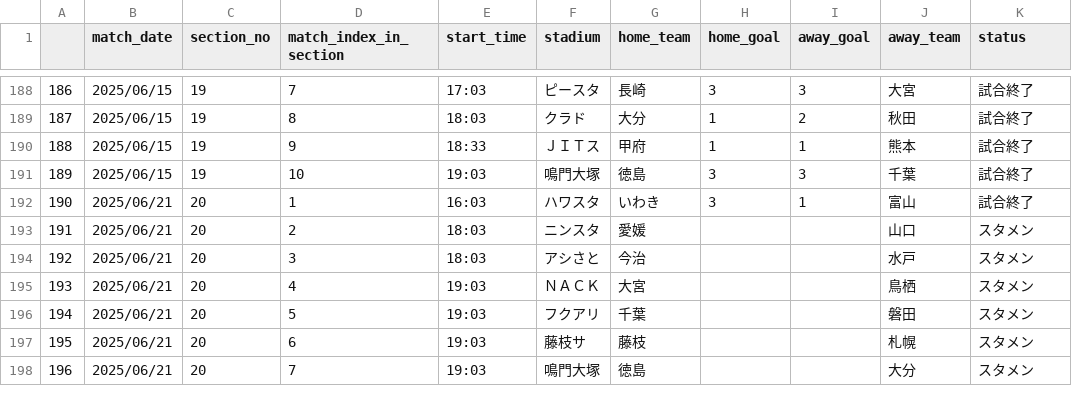
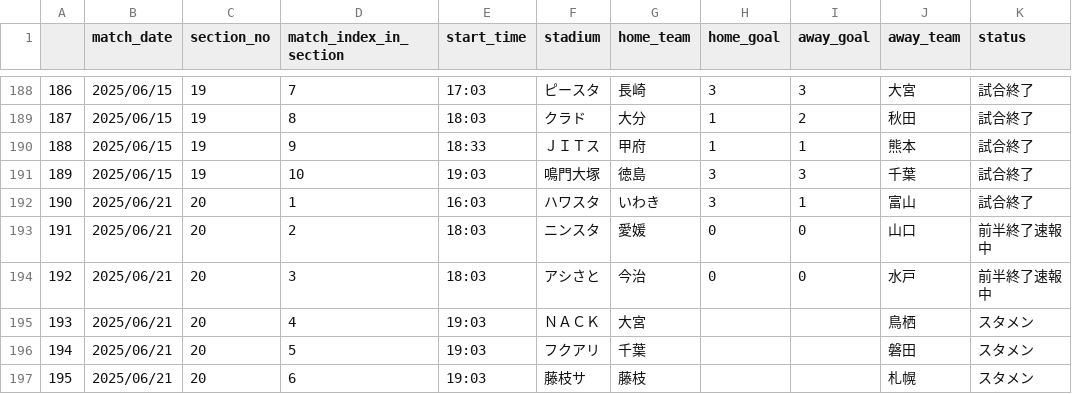
Before and after one commit to mokekuma-git/JLeague_Matches-Bar_Graph, a CSV file: docs/csv/2025_allmatch_result-J2.csv, drawn as a sheet; only a part is shown, gaps mark what is left out; the shorter side is filled out with more unchanged rows.

```diff
--- a/docs/csv/2025_allmatch_result-J2.csv
+++ b/docs/csv/2025_allmatch_result-J2.csv
@@ -192,4 +192,4 @@
 190,2025/06/21,20,1,16:03,ハワスタ,いわき,3,1,富山,試合終了
-191,2025/06/21,20,2,18:03,ニンスタ,愛媛,,,山口,スタメン
-192,2025/06/21,20,3,18:03,アシさと,今治,,,水戸,スタメン
+191,2025/06/21,20,2,18:03,ニンスタ,愛媛,0,0,山口,前半終了速報中
+192,2025/06/21,20,3,18:03,アシさと,今治,0,0,水戸,前半終了速報中
 193,2025/06/21,20,4,19:03,ＮＡＣＫ,大宮,,,鳥栖,スタメン
```
Also changed, not shown: docs/csv/2025_allmatch_result-J1.csv, docs/csv/2025_allmatch_result-J3.csv, 1 other file.
